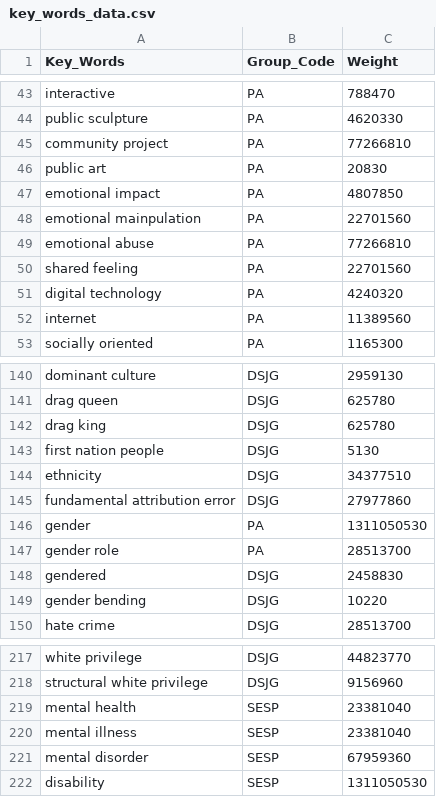
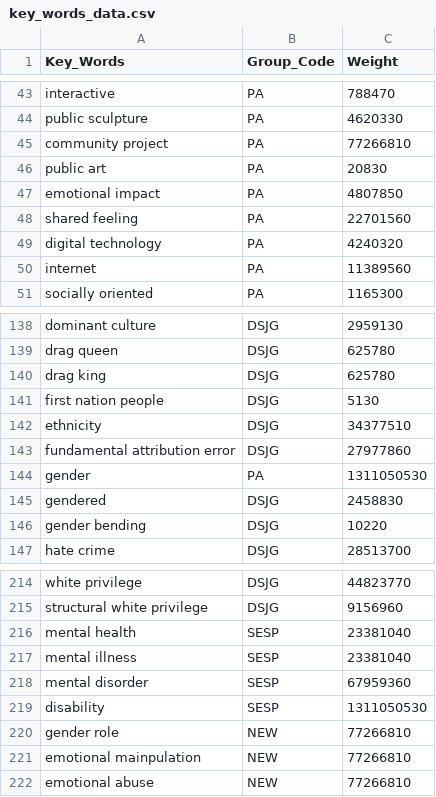
Before and after one commit to mu009009/Artists_Bubble_Project, a CSV file: key_words_data.csv, drawn as a sheet; only a part is shown, gaps mark what is left out.

```diff
--- a/key_words_data.csv
+++ b/key_words_data.csv
@@ -47,4 +47,2 @@ public art,PA,20830
 emotional impact,PA,4807850
-emotional mainpulation,PA,22701560
-emotional abuse,PA,77266810
 shared feeling,PA,22701560
@@ -146,3 +144,2 @@ fundamental attribution error,DSJG,27977860
 gender,PA,1311050530
-gender role,PA,28513700
 gendered,DSJG,2458830
@@ -222 +219,4 @@ mental disorder,SESP,67959360
 disability,SESP,1311050530
+gender role,NEW,77266810
+emotional mainpulation,NEW,77266810
+emotional abuse,NEW,77266810
```
Also changed, not shown: 1 other file.
